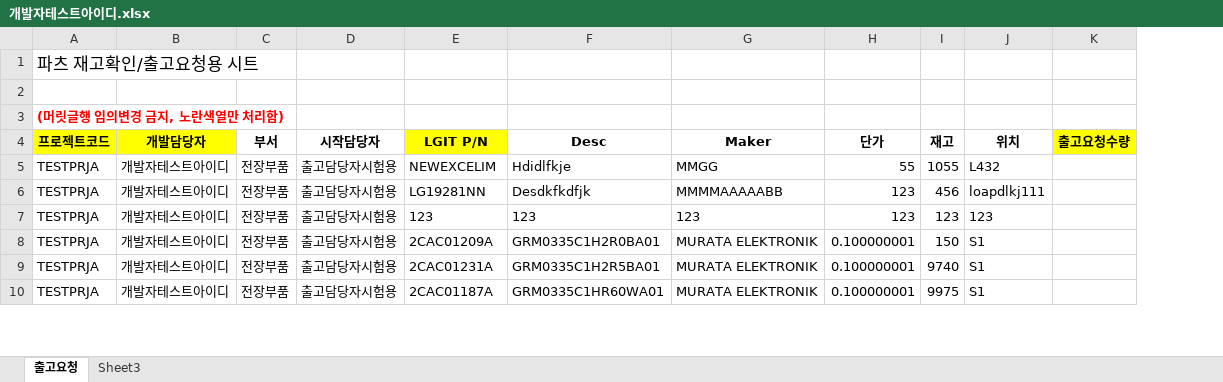
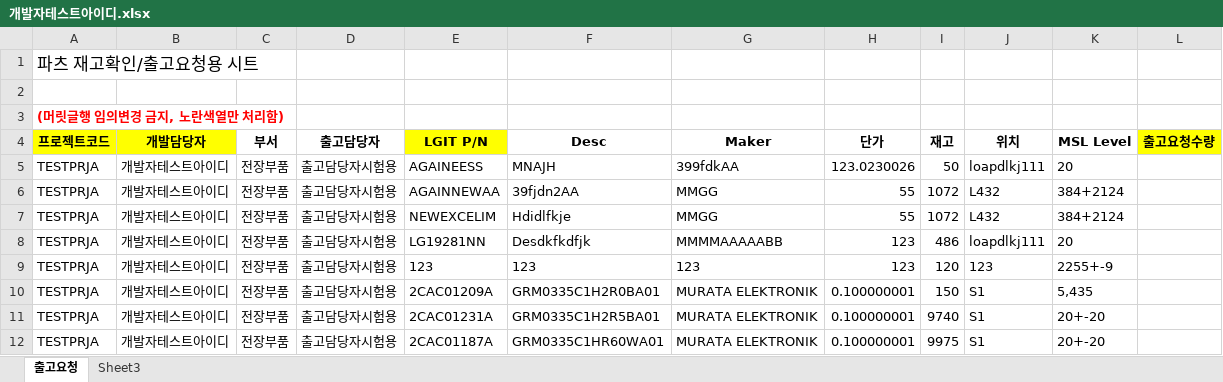
Before and after one commit to jaeyong1/stockmgmt, an Excel workbook: src/main/webapp/resources/tempxls/개발자테스트아이디.xlsx, sheet 출고요청, drawn as a sheet; only a part is shown; values as stored, in another font and other column widths than the file's, no borders; addresses are those after the commit; the diff names each change by its address in the sheet, - before the commit and + after, or states it on an @@ line.

Commit message:
add parts' info edit menu for shipper level

```diff
--- a/src/main/webapp/resources/tempxls/개발자테스트아이디.xlsx (sheet 출고요청)
+++ b/src/main/webapp/resources/tempxls/개발자테스트아이디.xlsx (sheet 출고요청)
+column K (MSL Level), rows 7-12: 384+2124 | 20 | 2255+-9 | 5,435 | 20+-20 | 20+-20
-D4: 시작담당자
+D4: 출고담당자
+row 5: TESTPRJA | 개발자테스트아이디 | 전장부품 | 출고담당자시험용 | AGAINEESS | MNAJH | 399fdkAA | 123.0230026 | 50 | loapdlkj111 | 20
+row 6: TESTPRJA | 개발자테스트아이디 | 전장부품 | 출고담당자시험용 | AGAINNEWAA | 39fjdn2AA | MMGG | 55 | 1072 | L432 | 384+2124
-I7 (재고): 1055
+I7 (재고): 1072
-I8 (재고): 456
+I8 (재고): 486
-I9 (재고): 123
+I9 (재고): 120
```
Also changed, not shown: src/main/webapp/resources/xls/inventorydata.xlsx, src/main/webapp/resources/xls/partsdata.xlsx, 20 other files.
